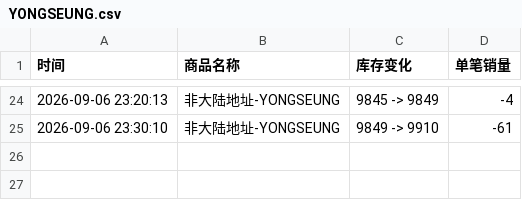
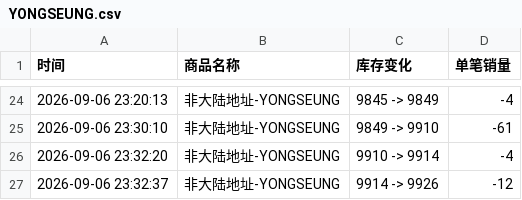
Before and after one commit to Juineii/verivery_imini0906, a CSV file: YONGSEUNG.csv, drawn as a sheet; only a part is shown, gaps mark what is left out.

Commit message:
自动更新数据 2026-09-06 23:32:40

```diff
--- a/YONGSEUNG.csv
+++ b/YONGSEUNG.csv
@@ -25 +25,3 @@
 2026-09-06 23:30:10,非大陆地址-YONGSEUNG,9849 -> 9910,-61
+2026-09-06 23:32:20,非大陆地址-YONGSEUNG,9910 -> 9914,-4
+2026-09-06 23:32:37,非大陆地址-YONGSEUNG,9914 -> 9926,-12
```
